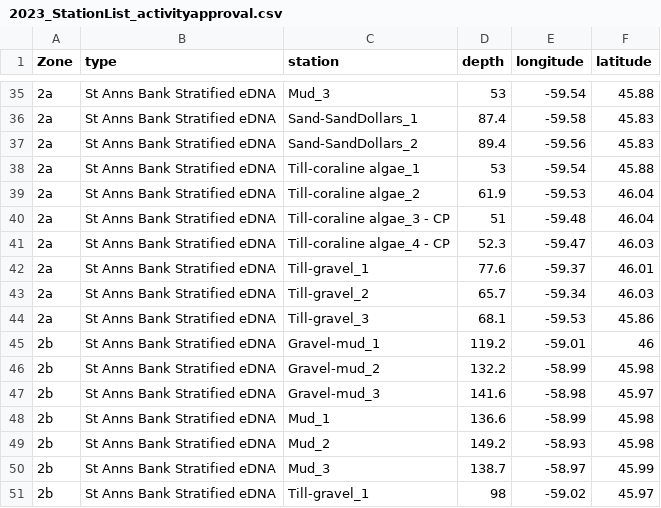
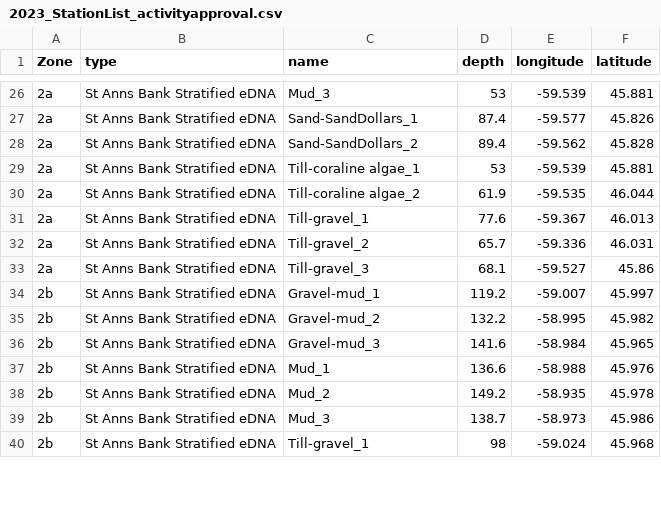
Before and after one commit to dfo-mar-mpas/stannsbank_mpa, a CSV file: output/2023_mission/2023_StationList_activityapproval.csv, drawn as a sheet; only a part is shown, gaps mark what is left out; the diff covers the shown part only.

```diff
--- a/output/2023_mission/2023_StationList_activityapproval.csv
+++ b/output/2023_mission/2023_StationList_activityapproval.csv
@@ -1 +1 @@
-"Zone","type","station","depth","longitude","latitude"
+"Zone","type","name","depth","longitude","latitude"
@@ -35,17 +26,15 @@
-"2a","St Anns Bank Stratified eDNA","Mud_3",53,-59.54,45.88
-"2a","St Anns Bank Stratified eDNA","Sand-SandDollars_1",87.4,-59.58,45.83
-"2a","St Anns Bank Stratified eDNA","Sand-SandDollars_2",89.4,-59.56,45.83
-"2a","St Anns Bank Stratified eDNA","Till-coraline algae_1",53,-59.54,45.88
-"2a","St Anns Bank Stratified eDNA","Till-coraline algae_2",61.9,-59.53,46.04
-"2a","St Anns Bank Stratified eDNA","Till-coraline algae_3 - CP",51,-59.48,46.04
-"2a","St Anns Bank Stratified eDNA","Till-coraline algae_4 - CP",52.3,-59.47,46.03
-"2a","St Anns Bank Stratified eDNA","Till-gravel_1",77.6,-59.37,46.01
-"2a","St Anns Bank Stratified eDNA","Till-gravel_2",65.7,-59.34,46.03
-"2a","St Anns Bank Stratified eDNA","Till-gravel_3",68.1,-59.53,45.86
-"2b","St Anns Bank Stratified eDNA","Gravel-mud_1",119.2,-59.01,46
-"2b","St Anns Bank Stratified eDNA","Gravel-mud_2",132.2,-58.99,45.98
-"2b","St Anns Bank Stratified eDNA","Gravel-mud_3",141.6,-58.98,45.97
-"2b","St Anns Bank Stratified eDNA","Mud_1",136.6,-58.99,45.98
-"2b","St Anns Bank Stratified eDNA","Mud_2",149.2,-58.93,45.98
-"2b","St Anns Bank Stratified eDNA","Mud_3",138.7,-58.97,45.99
-"2b","St Anns Bank Stratified eDNA","Till-gravel_1",98,-59.02,45.97
+"2a","St Anns Bank Stratified eDNA","Mud_3",53,-59.539,45.881
+"2a","St Anns Bank Stratified eDNA","Sand-SandDollars_1",87.4,-59.577,45.826
+"2a","St Anns Bank Stratified eDNA","Sand-SandDollars_2",89.4,-59.562,45.828
+"2a","St Anns Bank Stratified eDNA","Till-coraline algae_1",53,-59.539,45.881
+"2a","St Anns Bank Stratified eDNA","Till-coraline algae_2",61.9,-59.535,46.044
+"2a","St Anns Bank Stratified eDNA","Till-gravel_1",77.6,-59.367,46.013
+"2a","St Anns Bank Stratified eDNA","Till-gravel_2",65.7,-59.336,46.031
+"2a","St Anns Bank Stratified eDNA","Till-gravel_3",68.1,-59.527,45.86
+"2b","St Anns Bank Stratified eDNA","Gravel-mud_1",119.2,-59.007,45.997
+"2b","St Anns Bank Stratified eDNA","Gravel-mud_2",132.2,-58.995,45.982
+"2b","St Anns Bank Stratified eDNA","Gravel-mud_3",141.6,-58.984,45.965
+"2b","St Anns Bank Stratified eDNA","Mud_1",136.6,-58.988,45.976
+"2b","St Anns Bank Stratified eDNA","Mud_2",149.2,-58.935,45.978
+"2b","St Anns Bank Stratified eDNA","Mud_3",138.7,-58.973,45.986
+"2b","St Anns Bank Stratified eDNA","Till-gravel_1",98,-59.024,45.968
```
Also changed, not shown: 2 added rows, 11 removed rows and 79 edited cells elsewhere in this file, output/2023_mission/2024-26_StationList.csv, 1 other file.
